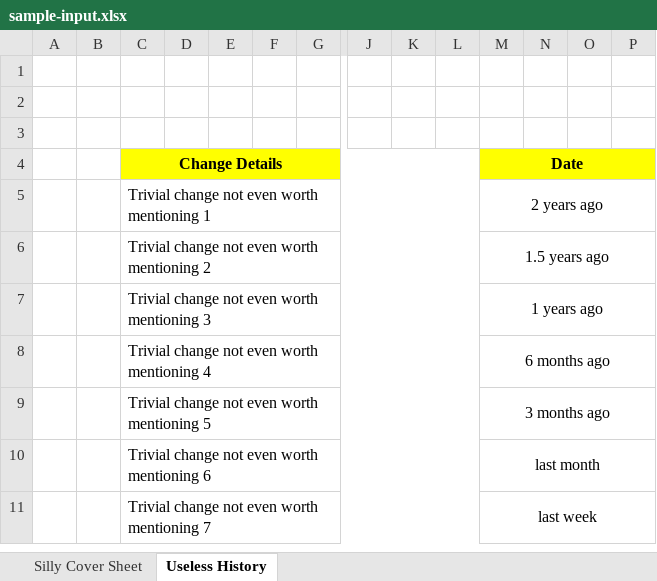
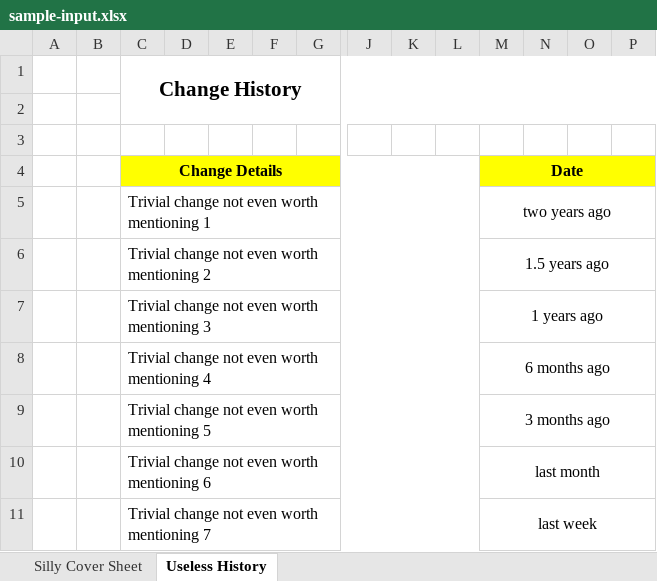
Before and after one commit to iku000888/Excel_Translation_Helper, an Excel workbook: library-examples/sample-input.xlsx, sheet Useless History, drawn as a sheet; only a part is shown, gaps mark what is left out; values as stored, in another font and other column widths than the file's, no borders; the diff names each change by its address in the sheet, - before the commit and + after, or states it on an @@ line.

```diff
--- a/library-examples/sample-input.xlsx (sheet Useless History)
+++ b/library-examples/sample-input.xlsx (sheet Useless History)
-C1 (Change Details): (empty)
+C1 (Change Details): Change History
+C1:R2 merged
-M5 (Date): 2 years ago
+M5 (Date): two years ago
```
Also changed, not shown: 2 other files.
